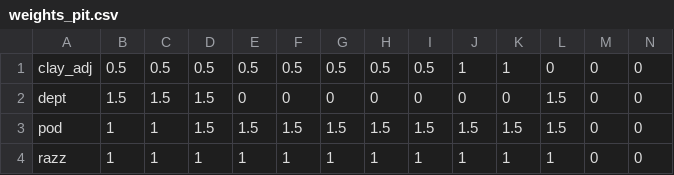
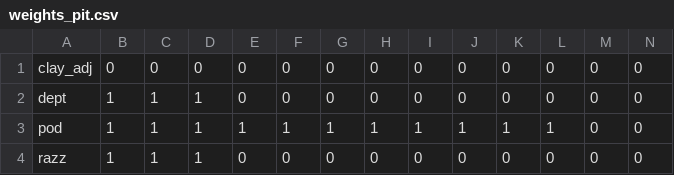
Before and after one commit to jthomm/forkassed, a CSV file: weights_pit.csv, drawn as a sheet; only a part is shown; the diff covers the shown part only; the diff names each change by its address in the sheet, - before the commit and + after, or states it on an @@ line.

Commit message:
Weightings used in 2017

```diff
--- a/weights_pit.csv
+++ b/weights_pit.csv
-B1: 0.5
+B1: 0
-C1: 0.5
+C1: 0
-D1: 0.5
+D1: 0
-E1: 0.5
+E1: 0
-F1: 0.5
+F1: 0
-G1: 0.5
+G1: 0
-H1: 0.5
+H1: 0
-I1: 0.5
+I1: 0
-J1: 1
+J1: 0
-K1: 1
+K1: 0
-B2: 1.5
+B2: 1
-C2: 1.5
+C2: 1
-D2:D3: 1.5
+D2:D3: 1
-L2: 1.5
+L2: 0
-E3: 1.5
+E3: 1
-F3: 1.5
+F3: 1
-G3: 1.5
+G3: 1
-H3: 1.5
+H3: 1
-I3: 1.5
+I3: 1
-J3: 1.5
+J3: 1
-K3: 1.5
+K3: 1
-L3: 1.5
+L3: 1
-E4: 1
+E4: 0
-F4: 1
+F4: 0
-G4: 1
+G4: 0
-H4: 1
+H4: 0
-I4: 1
+I4: 0
-J4: 1
+J4: 0
-K4: 1
+K4: 0
-L4: 1
+L4: 0
```
Also changed, not shown: 1 added row and 18 edited cells elsewhere in this file, weights_bat.csv.
